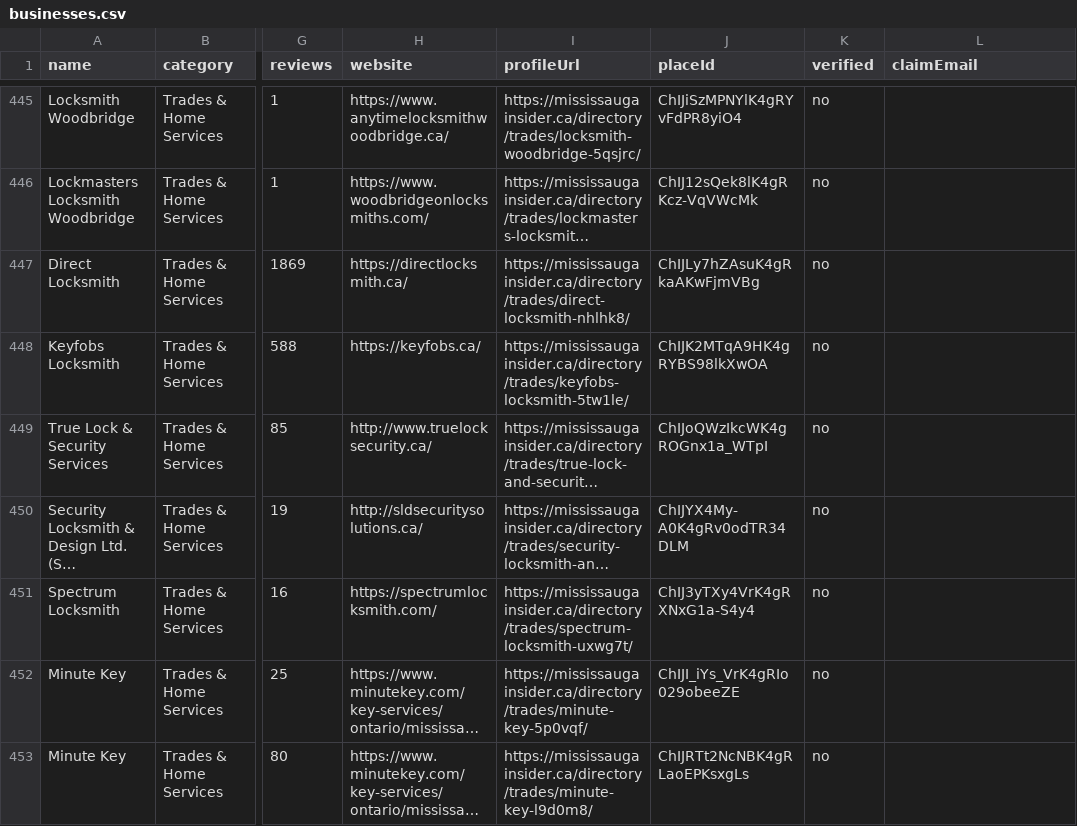
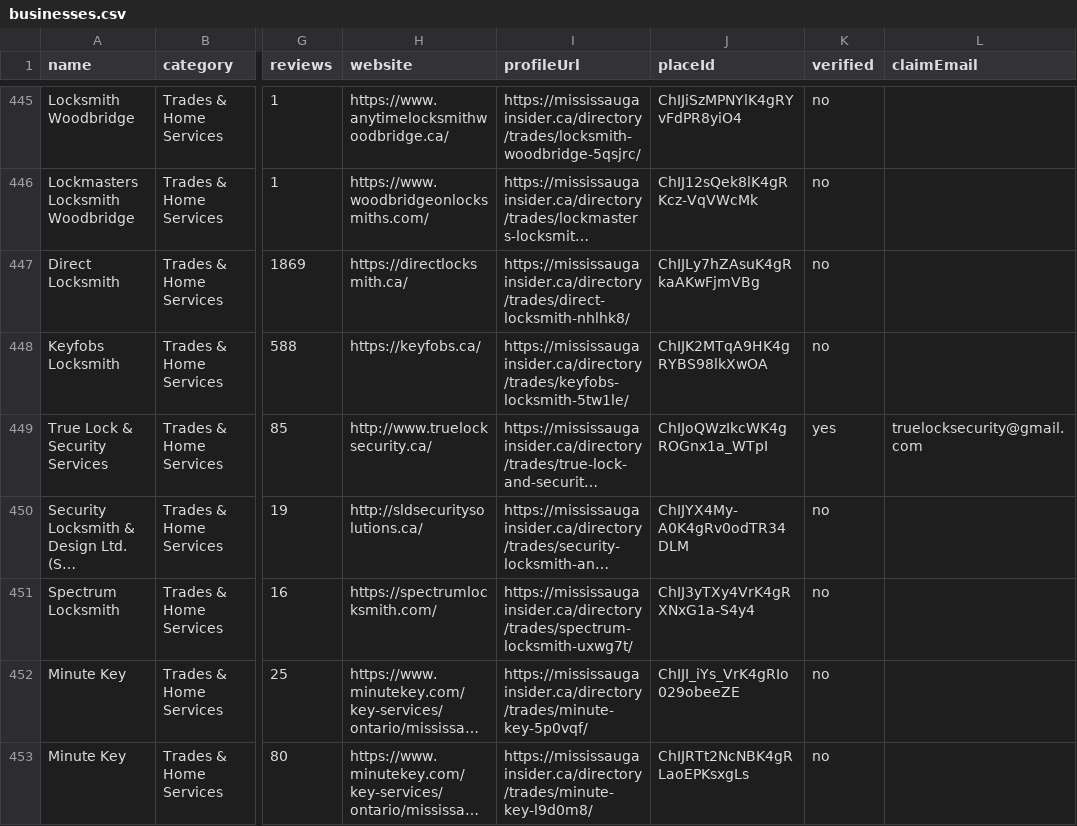
Before and after one commit to Davidr2025/tech-that-pays-comfyui, a CSV file: site/exports/businesses.csv, drawn as a sheet; only a part is shown, gaps mark what is left out; long unchanged cells end in …; the diff names each change by its address in the sheet, - before the commit and + after, or states it on an @@ line.

```diff
--- a/site/exports/businesses.csv
+++ b/site/exports/businesses.csv
-K449 (verified): no
+K449 (verified): yes
-L449 (claimEmail): (empty)
+L449 (claimEmail): truelocksecurity@gmail.com
```
Also changed, not shown: site/exports/by-category/trades-2.csv, 5 other files.
